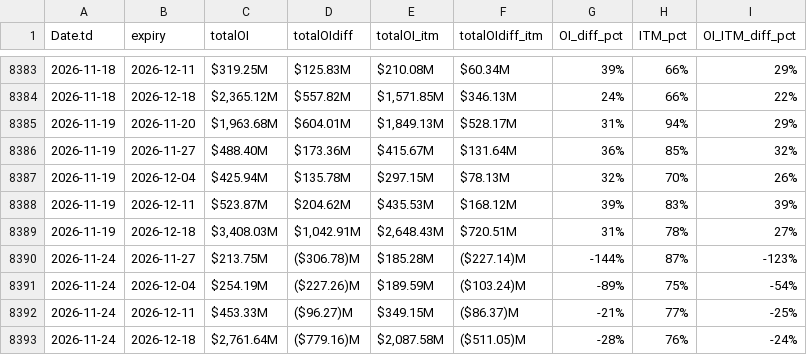
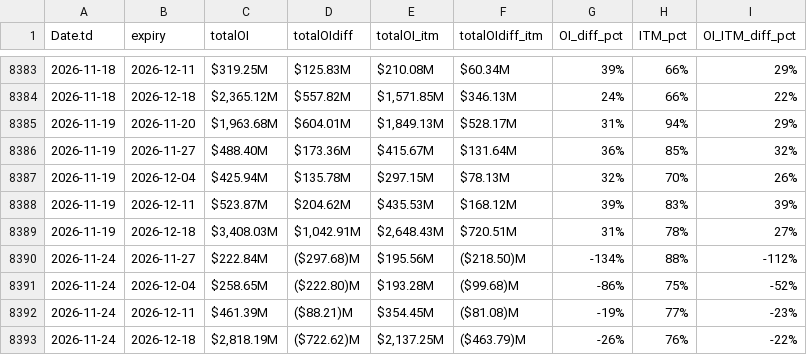
Before and after one commit to rahul-c1/plotIV, a CSV file: OI_P.csv, drawn as a sheet; only a part is shown, gaps mark what is left out; removed rows and columns are numbered as before the commit, all else as after; the diff names each change by its address in the sheet, - before the commit and + after, or states it on an @@ line.

```diff
--- a/OI_P.csv
+++ b/OI_P.csv
-row 8390: 2026-11-24 | 2026-11-27 | $213.75M | ($306.78)M | $185.28M | ($227.14)M | -144% | 87% | -123%
-row 8391: 2026-11-24 | 2026-12-04 | $254.19M | ($227.26)M | $189.59M | ($103.24)M | -89% | 75% | -54%
-row 8392: 2026-11-24 | 2026-12-11 | $453.33M | ($96.27)M | $349.15M | ($86.37)M | -21% | 77% | -25%
-row 8393: 2026-11-24 | 2026-12-18 | $2,761.64M | ($779.16)M | $2,087.58M | ($511.05)M | -28% | 76% | -24%
+row 8390: 2026-11-24 | 2026-11-27 | $222.84M | ($297.68)M | $195.56M | ($218.50)M | -134% | 88% | -112%
+row 8391: 2026-11-24 | 2026-12-04 | $258.65M | ($222.80)M | $193.28M | ($99.68)M | -86% | 75% | -52%
+row 8392: 2026-11-24 | 2026-12-11 | $461.39M | ($88.21)M | $354.45M | ($81.08)M | -19% | 77% | -23%
+row 8393: 2026-11-24 | 2026-12-18 | $2,818.19M | ($722.62)M | $2,137.25M | ($463.79)M | -26% | 76% | -22%
```
Also changed, not shown: OI_C.csv, cmpC.csv, 3 other files.
